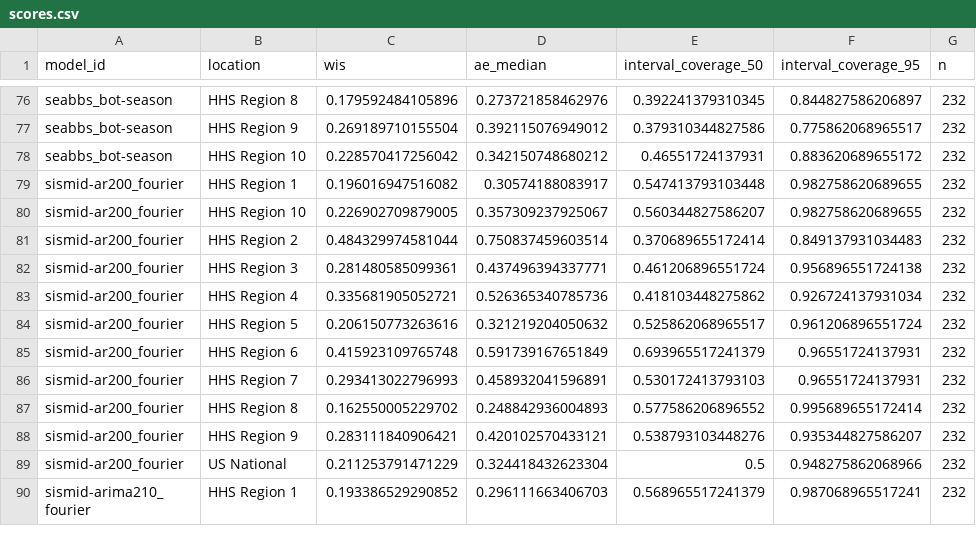
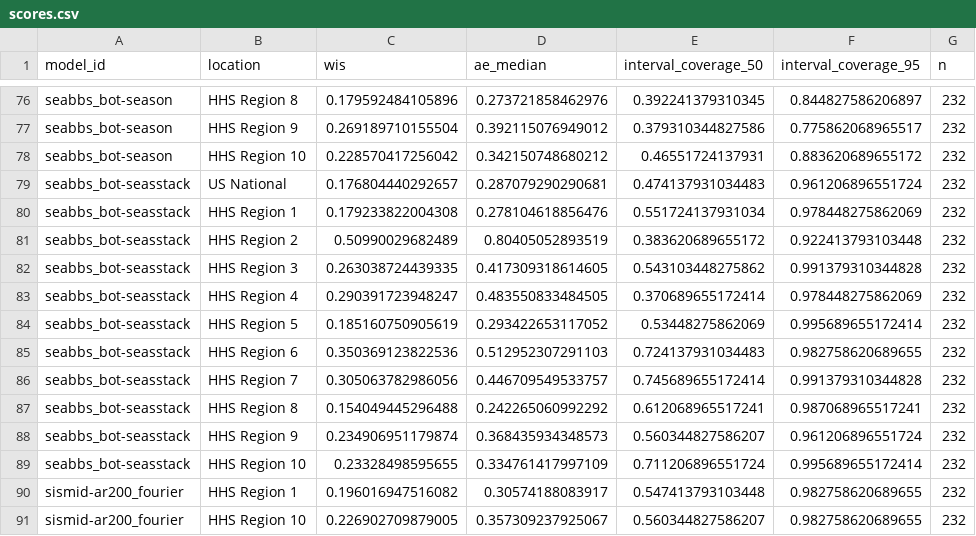
Before and after one commit to reichlab/sismid-ili-forecasting-dashboard, a CSV file: scores/ili perc/Validation seasons (15/16 - 16/17)/location/scores.csv, drawn as a sheet; only a part is shown, gaps mark what is left out; the shorter side is filled out with more unchanged rows.

```diff
--- a/scores/ili perc/Validation seasons (15/16 - 16/17)/location/scores.csv
+++ b/scores/ili perc/Validation seasons (15/16 - 16/17)/location/scores.csv
@@ -78,2 +78,13 @@
 "seabbs_bot-season","HHS Region 10",0.228570417256042,0.342150748680212,0.46551724137931,0.883620689655172,232
+"seabbs_bot-seasstack","US National",0.176804440292657,0.287079290290681,0.474137931034483,0.961206896551724,232
+"seabbs_bot-seasstack","HHS Region 1",0.179233822004308,0.278104618856476,0.551724137931034,0.978448275862069,232
+"seabbs_bot-seasstack","HHS Region 2",0.50990029682489,0.80405052893519,0.383620689655172,0.922413793103448,232
+"seabbs_bot-seasstack","HHS Region 3",0.263038724439335,0.417309318614605,0.543103448275862,0.991379310344828,232
+"seabbs_bot-seasstack","HHS Region 4",0.290391723948247,0.483550833484505,0.370689655172414,0.978448275862069,232
+"seabbs_bot-seasstack","HHS Region 5",0.185160750905619,0.293422653117052,0.53448275862069,0.995689655172414,232
+"seabbs_bot-seasstack","HHS Region 6",0.350369123822536,0.512952307291103,0.724137931034483,0.982758620689655,232
+"seabbs_bot-seasstack","HHS Region 7",0.305063782986056,0.446709549533757,0.745689655172414,0.991379310344828,232
+"seabbs_bot-seasstack","HHS Region 8",0.154049445296488,0.242265060992292,0.612068965517241,0.987068965517241,232
+"seabbs_bot-seasstack","HHS Region 9",0.234906951179874,0.368435934348573,0.560344827586207,0.961206896551724,232
+"seabbs_bot-seasstack","HHS Region 10",0.23328498595655,0.334761417997109,0.711206896551724,0.995689655172414,232
 "sismid-ar200_fourier","HHS Region 1",0.196016947516082,0.30574188083917,0.547413793103448,0.982758620689655,232
```
Also changed, not shown: scores/ili perc/Test seasons (17/18 - 19/20)/horizon/scores.csv, scores/ili perc/Test seasons (17/18 - 19/20)/location/scores.csv, 7 other files.
